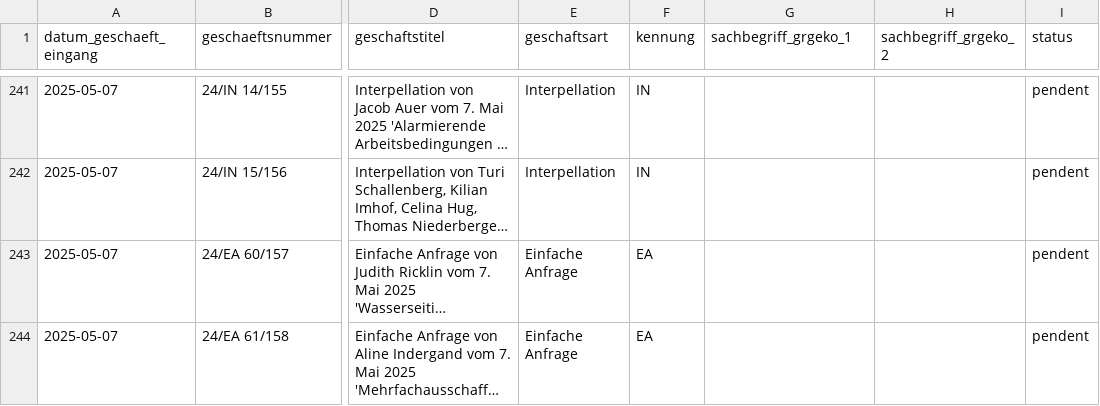
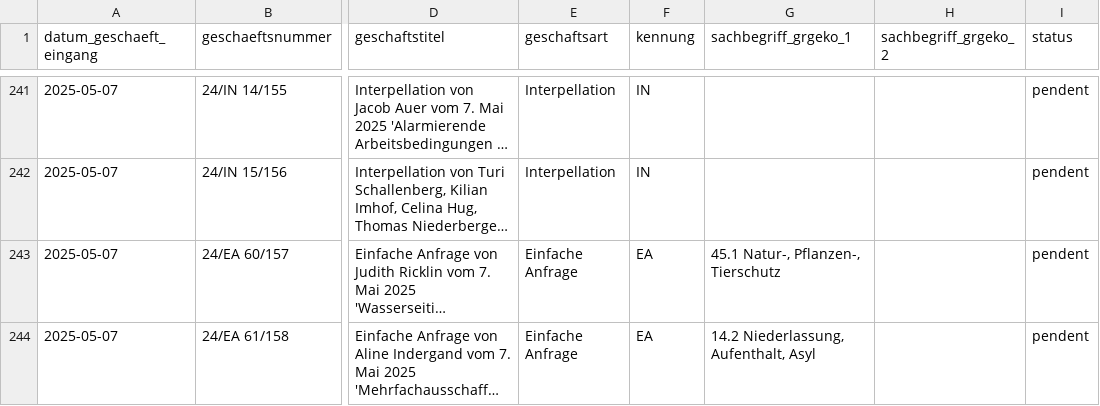
Before and after one commit to ogdtg/sitzungsprotokolle, a CSV file: data/geschaefte.csv, drawn as a sheet; only a part is shown, gaps mark what is left out; long unchanged cells end in …; the diff covers the shown part only; the diff names each change by its address in the sheet, - before the commit and + after, or states it on an @@ line.

```diff
--- a/data/geschaefte.csv
+++ b/data/geschaefte.csv
-G243 (sachbegriff_grgeko_1): (empty)
+G243 (sachbegriff_grgeko_1): 45.1 Natur-, Pflanzen-, Tierschutz
-G244 (sachbegriff_grgeko_1): (empty)
+G244 (sachbegriff_grgeko_1): 14.2 Niederlassung, Aufenthalt, Asyl
```
Also changed, not shown: 1 added row and 7 edited cells elsewhere in this file, 5 other files.
